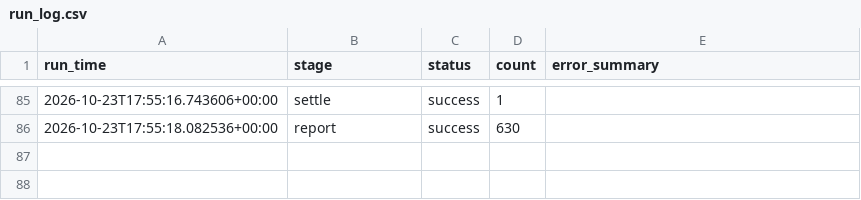
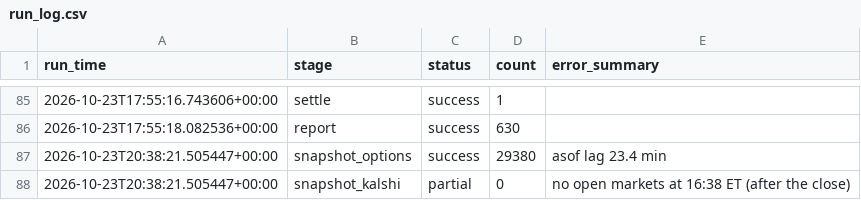
Before and after one commit to japark22/kalshi-mispricing-engine, a CSV file: data/run_log.csv, drawn as a sheet; only a part is shown, gaps mark what is left out; the diff names each change by its address in the sheet, - before the commit and + after, or states it on an @@ line.

```diff
--- a/data/run_log.csv
+++ b/data/run_log.csv
+row 87: 2026-10-23T20:38:21.505447+00:00 | snapshot_options | success | 29380 | asof lag 23.4 min
+row 88: 2026-10-23T20:38:21.505447+00:00 | snapshot_kalshi | partial | 0 | no open markets at 16:38 ET (after the close)
```
